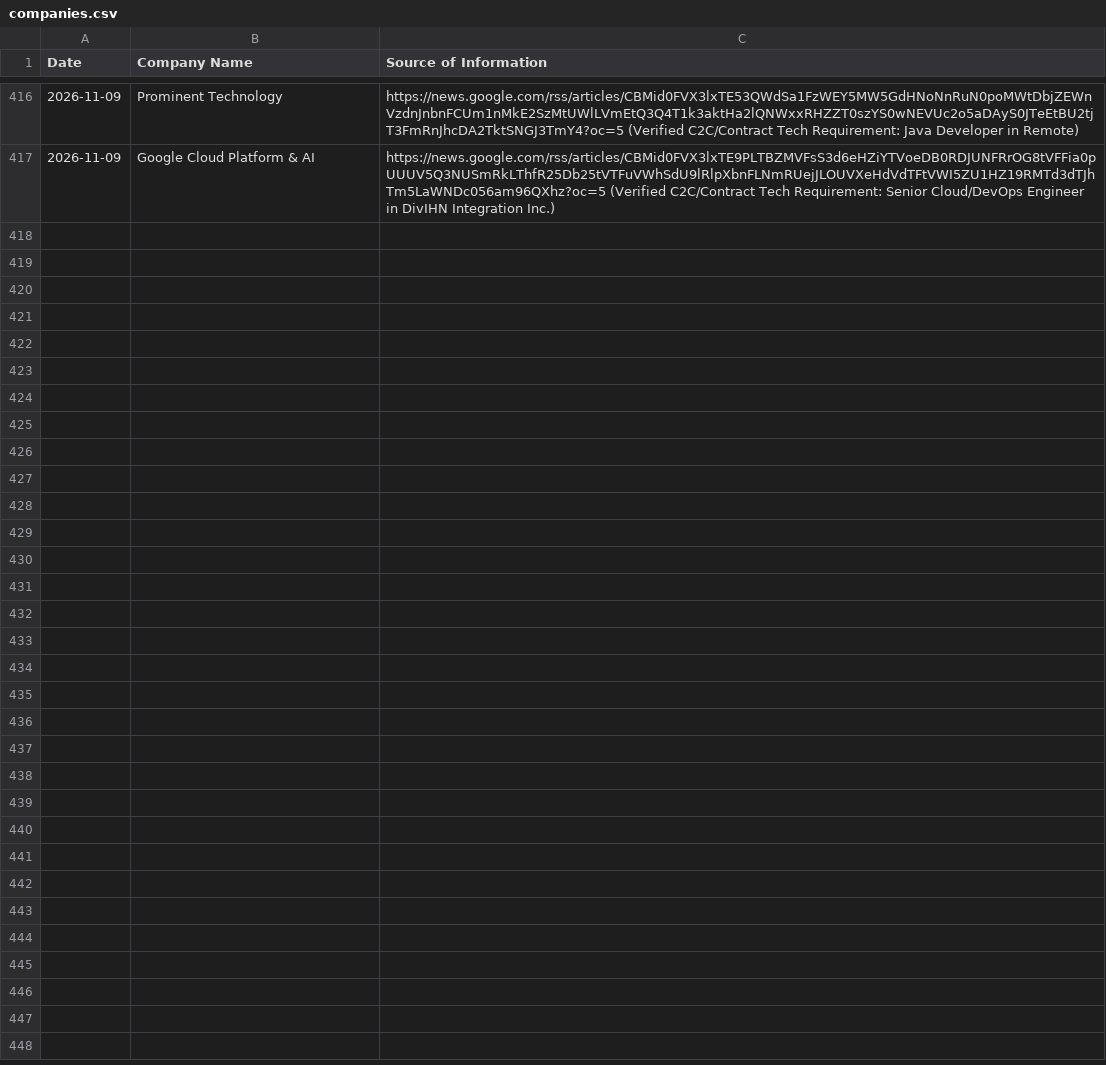
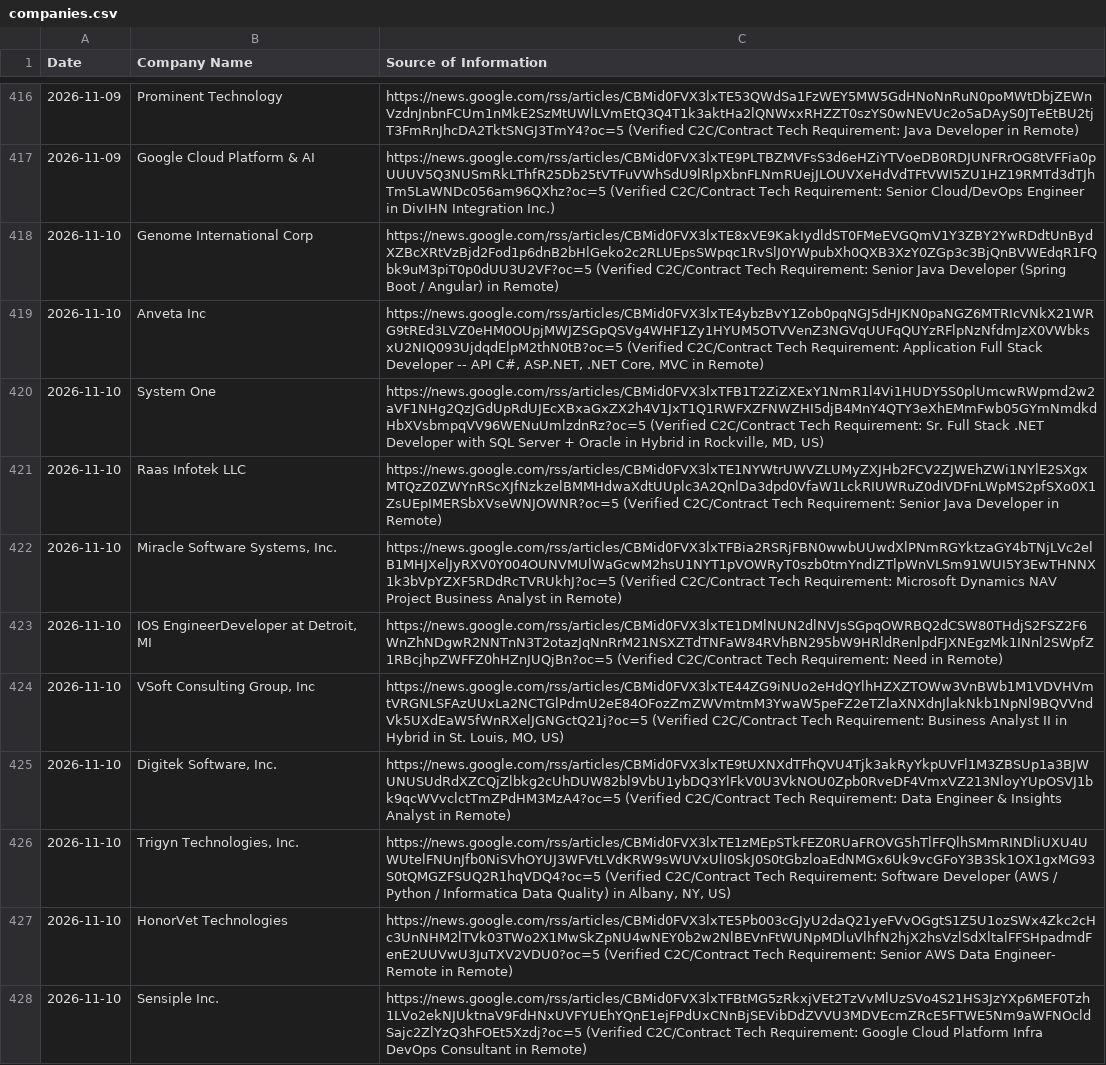
Before and after one commit to divyanshu2074/staff-augmentation-client, a CSV file: companies.csv, drawn as a sheet; only a part is shown, gaps mark what is left out; the diff names each change by its address in the sheet, - before the commit and + after, or states it on an @@ line.

```diff
--- a/companies.csv
+++ b/companies.csv
+row 418: 2026-11-10 | Genome International Corp | https://news.google.com/rss/articles/CBMid0FVX3lxTE8xVE9KakIydldST0FMeEVGQmV1Y3ZBY2YwRDdtUnBydXZBcXRtVzBjd2Fod1p6dnB2bHlGeko2c2RLUEpsSWpqc1RvSlJ0YWpubXh0QXB3XzY0ZGp3c3BjQnBVWEdqR1FQbk9uM3piT0p0dUU3U2VF?oc=5 (Verified C2C/Contract Tech Requirement: Senior Java Developer (Spring Boot / Angular) in Remote)
+row 419: 2026-11-10 | Anveta Inc | https://news.google.com/rss/articles/CBMid0FVX3lxTE4ybzBvY1Zob0pqNGJ5dHJKN0paNGZ6MTRIcVNkX21WRG9tREd3LVZ0eHM0OUpjMWJZSGpQSVg4WHF1Zy1HYUM5OTVVenZ3NGVqUUFqQUYzRFlpNzNfdmJzX0VWbksxU2NIQ093UjdqdElpM2thN0tB?oc=5 (Verified C2C/Contract Tech Requirement: Application Full Stack Developer -- API C#, ASP.NET, .NET Core, MVC in Remote)
+row 420: 2026-11-10 | System One | https://news.google.com/rss/articles/CBMid0FVX3lxTFB1T2ZiZXExY1NmR1l4Vi1HUDY5S0plUmcwRWpmd2w2aVF1NHg2QzJGdUpRdUJEcXBxaGxZX2h4V1JxT1Q1RWFXZFNWZHI5djB4MnY4QTY3eXhEMmFwb05GYmNmdkdHbXVsbmpqVV96WENuUmlzdnRz?oc=5 (Verified C2C/Contract Tech Requirement: Sr. Full Stack .NET Developer with SQL Server + Oracle in Hybrid in Rockville, MD, US)
+row 421: 2026-11-10 | Raas Infotek LLC | https://news.google.com/rss/articles/CBMid0FVX3lxTE1NYWtrUWVZLUMyZXJHb2FCV2ZJWEhZWi1NYlE2SXgxMTQzZ0ZWYnRScXJfNzkzelBMMHdwaXdtUUplc3A2QnlDa3dpd0VfaW1LckRIUWRuZ0dIVDFnLWpMS2pfSXo0X1ZsUEpIMERSbXVseWNJOWNR?oc=5 (Verified C2C/Contract Tech Requirement: Senior Java Developer in Remote)
+row 422: 2026-11-10 | Miracle Software Systems, Inc. | https://news.google.com/rss/articles/CBMid0FVX3lxTFBia2RSRjFBN0wwbUUwdXlPNmRGYktzaGY4bTNjLVc2elB1MHJXelJyRXV0Y004OUNVMUlWaGcwM2hsU1NYT1pVOWRyT0szb0tmYndIZTlpWnVLSm91WUI5Y3EwTHNNX1k3bVpYZXF5RDdRcTVRUkhJ?oc=5 (Verified C2C/Contract Tech Requirement: Microsoft Dynamics NAV Project Business Analyst in Remote)
+row 423: 2026-11-10 | IOS EngineerDeveloper at Detroit, MI | https://news.google.com/rss/articles/CBMid0FVX3lxTE1DMlNUN2dlNVJsSGpqOWRBQ2dCSW80THdjS2FSZ2F6WnZhNDgwR2NNTnN3T2otazJqNnRrM21NSXZTdTNFaW84RVhBN295bW9HRldRenlpdFJXNEgzMk1INnl2SWpfZ1RBcjhpZWFFZ0hHZnJUQjBn?oc=5 (Verified C2C/Contract Tech Requirement: Need in Remote)
+row 424: 2026-11-10 | VSoft Consulting Group, Inc | https://news.google.com/rss/articles/CBMid0FVX3lxTE44ZG9iNUo2eHdQYlhHZXZTOWw3VnBWb1M1VDVHVmtVRGNLSFAzUUxLa2NCTGlPdmU2eE84OFozZmZWVmtmM3YwaW5peFZ2eTZlaXNXdnJlakNkb1NpNl9BQVVndVk5UXdEaW5fWnRXelJGNGctQ21j?oc=5 (Verified C2C/Contract Tech Requirement: Business Analyst II in Hybrid in St. Louis, MO, US)
+row 425: 2026-11-10 | Digitek Software, Inc. | https://news.google.com/rss/articles/CBMid0FVX3lxTE9tUXNXdTFhQVU4Tjk3akRyYkpUVFl1M3ZBSUp1a3BJWUNUSUdRdXZCQjZlbkg2cUhDUW82bl9VbU1ybDQ3YlFkV0U3VkNOU0Zpb0RveDF4VmxVZ213NloyYUpOSVJ1bk9qcWVvclctTmZPdHM3MzA4?oc=5 (Verified C2C/Contract Tech Requirement: Data Engineer & Insights Analyst in Remote)
+row 426: 2026-11-10 | Trigyn Technologies, Inc. | https://news.google.com/rss/articles/CBMid0FVX3lxTE1zMEpSTkFEZ0RUaFROVG5hTlFFQlhSMmRINDliUXU4UWUtelFNUnJfb0NiSVhOYUJ3WFVtLVdKRW9sWUVxUlI0SkJ0S0tGbzloaEdNMGx6Uk9vcGFoY3B3Sk1OX1gxMG93S0tQMGZFSUQ2R1hqVDQ4?oc=5 (Verified C2C/Contract Tech Requirement: Software Developer (AWS / Python / Informatica Data Quality) in Albany, NY, US)
+row 427: 2026-11-10 | HonorVet Technologies | https://news.google.com/rss/articles/CBMid0FVX3lxTE5Pb003cGJyU2daQ21yeFVvOGgtS1Z5U1ozSWx4Zkc2cHc3UnNHM2lTVk03TWo2X1MwSkZpNU4wNEY0b2w2NlBEVnFtWUNpMDluVlhfN2hjX2hsVzlSdXltalFFSHpadmdFenE2UUVwU3JuTXV2VDU0?oc=5 (Verified C2C/Contract Tech Requirement: Senior AWS Data Engineer- Remote in Remote)
+row 428: 2026-11-10 | Sensiple Inc. | https://news.google.com/rss/articles/CBMid0FVX3lxTFBtMG5zRkxjVEt2TzVvMlUzSVo4S21HS3JzYXp6MEF0Tzh1LVo2ekNJUktnaV9FdHNxUVFYUEhYQnE1ejFPdUxCNnBjSEVibDdZVVU3MDVEcmZRcE5FTWE5Nm9aWFNOcldSajc2ZlYzQ3hFOEt5Xzdj?oc=5 (Verified C2C/Contract Tech Requirement: Google Cloud Platform Infra DevOps Consultant in Remote)
```
